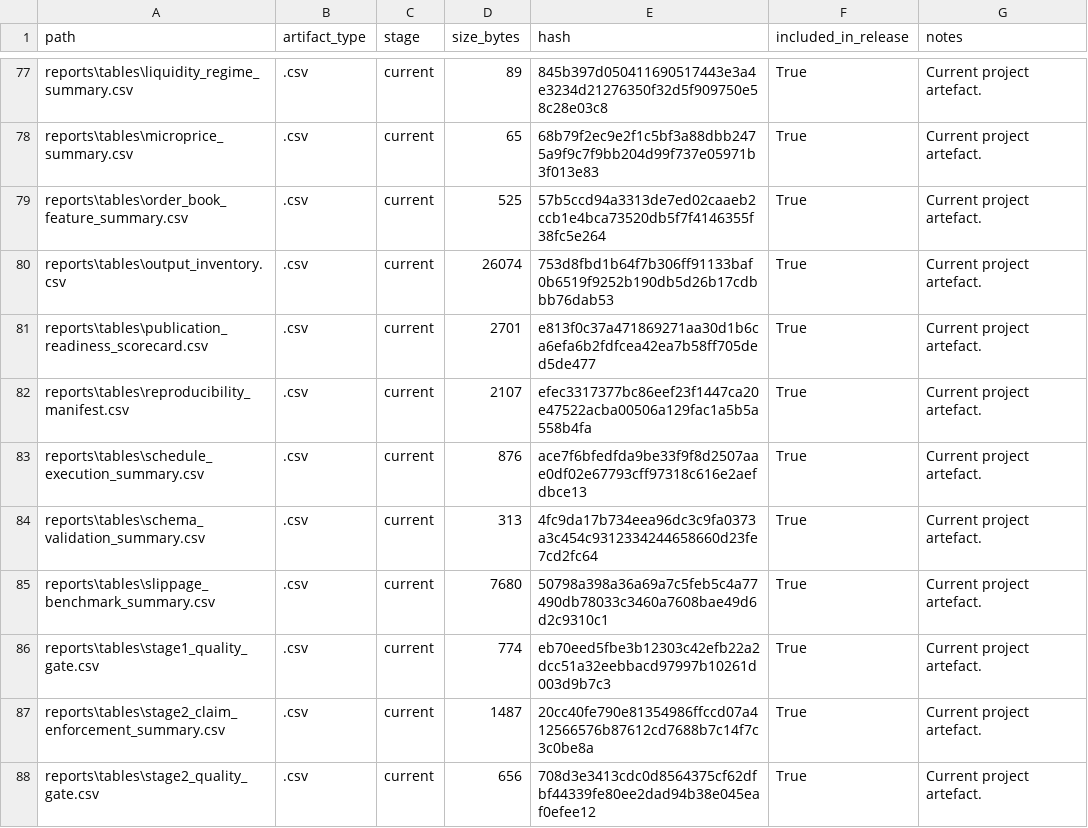
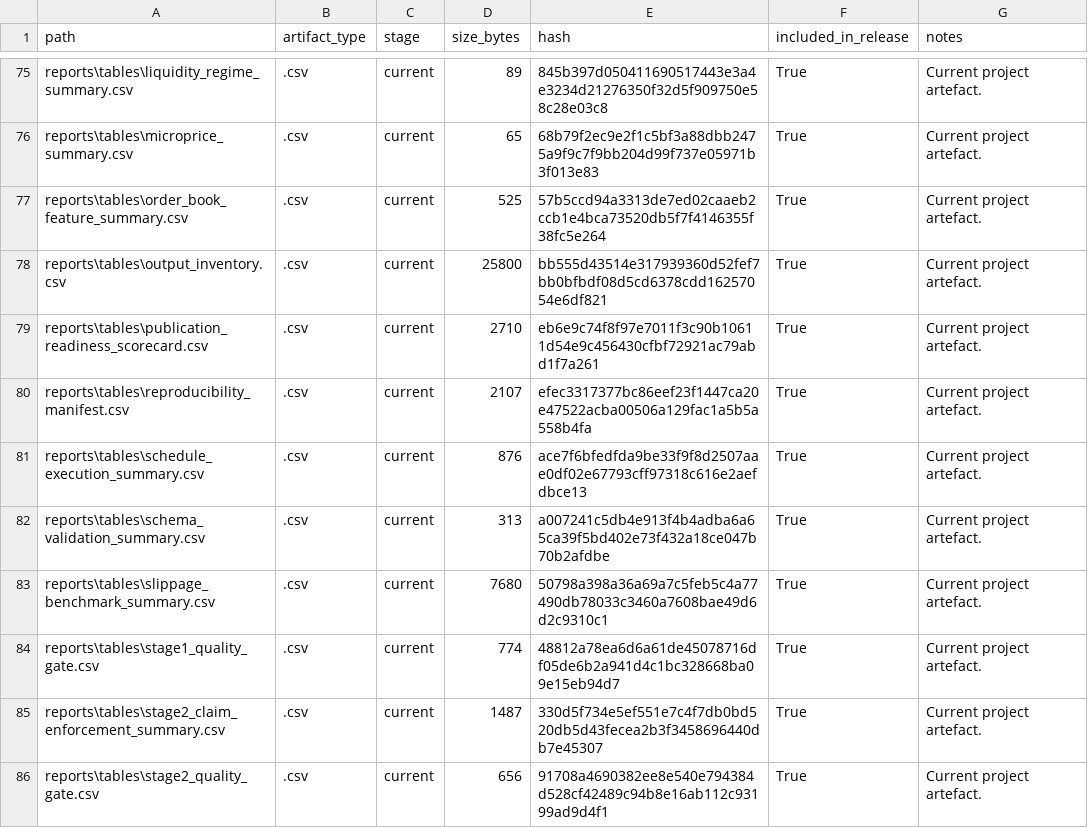
Before and after one commit to JosephNjiru/market-microstructure-execution-cost-research, a CSV file: reports/tables/final_release_manifest.csv, drawn as a sheet; only a part is shown, gaps mark what is left out; the diff covers the shown part only.

```diff
--- a/reports/tables/final_release_manifest.csv
+++ b/reports/tables/final_release_manifest.csv
@@ -79,10 +77,10 @@ reports\tables\microprice_summary.csv,.csv,current,65,68b79f2ec9e2f1c5bf3a88dbb2
 reports\tables\order_book_feature_summary.csv,.csv,current,525,57b5ccd94a3313de7ed02caaeb2ccb1e4bca73520db5f7f4146355f38fc5e264,True,Current project artefact.
-reports\tables\output_inventory.csv,.csv,current,26074,753d8fbd1b64f7b306ff91133baf0b6519f9252b190db5d26b17cdbbb76dab53,True,Current project artefact.
-reports\tables\publication_readiness_scorecard.csv,.csv,current,2701,e813f0c37a471869271aa30d1b6ca6efa6b2fdfcea42ea7b58ff705ded5de477,True,Current project artefact.
+reports\tables\output_inventory.csv,.csv,current,25800,bb555d43514e317939360d52fef7bb0bfbdf08d5cd6378cdd16257054e6df821,True,Current project artefact.
+reports\tables\publication_readiness_scorecard.csv,.csv,current,2710,eb6e9c74f8f97e7011f3c90b10611d54e9c456430cfbf72921ac79abd1f7a261,True,Current project artefact.
 reports\tables\reproducibility_manifest.csv,.csv,current,2107,efec3317377bc86eef23f1447ca20e47522acba00506a129fac1a5b5a558b4fa,True,Current project artefact.
 reports\tables\schedule_execution_summary.csv,.csv,current,876,ace7f6bfedfda9be33f9f8d2507aae0df02e67793cff97318c616e2aefdbce13,True,Current project artefact.
-reports\tables\schema_validation_summary.csv,.csv,current,313,4fc9da17b734eea96dc3c9fa0373a3c454c9312334244658660d23fe7cd2fc64,True,Current project artefact.
+reports\tables\schema_validation_summary.csv,.csv,current,313,a007241c5db4e913f4b4adba6a65ca39f5bd402e73f432a18ce047b70b2afdbe,True,Current project artefact.
 reports\tables\slippage_benchmark_summary.csv,.csv,current,7680,50798a398a36a69a7c5feb5c4a77490db78033c3460a7608bae49d6d2c9310c1,True,Current project artefact.
-reports\tables\stage1_quality_gate.csv,.csv,current,774,eb70eed5fbe3b12303c42efb22a2dcc51a32eebbacd97997b10261d003d9b7c3,True,Current project artefact.
-reports\tables\stage2_claim_enforcement_summary.csv,.csv,current,1487,20cc40fe790e81354986ffccd07a412566576b87612cd7688b7c14f7c3c0be8a,True,Current project artefact.
-reports\tables\stage2_quality_gate.csv,.csv,current,656,708d3e3413cdc0d8564375cf62dfbf44339fe80ee2dad94b38e045eaf0efee12,True,Current project artefact.
+reports\tables\stage1_quality_gate.csv,.csv,current,774,48812a78ea6d6a61de45078716df05de6b2a941d4c1bc328668ba09e15eb94d7,True,Current project artefact.
+reports\tables\stage2_claim_enforcement_summary.csv,.csv,current,1487,330d5f734e5ef551e7c4f7db0bd520db5d43fecea2b3f3458696440db7e45307,True,Current project artefact.
+reports\tables\stage2_quality_gate.csv,.csv,current,656,91708a4690382ee8e540e794384d528cf42489c94b8e16ab112c93199ad9d4f1,True,Current project artefact.
```
Also changed, not shown: 2 removed rows and 51 edited cells elsewhere in this file, reports/tables/final_claim_boundary_audit.csv, reports/tables/final_quality_gate.csv, 35 other files.
